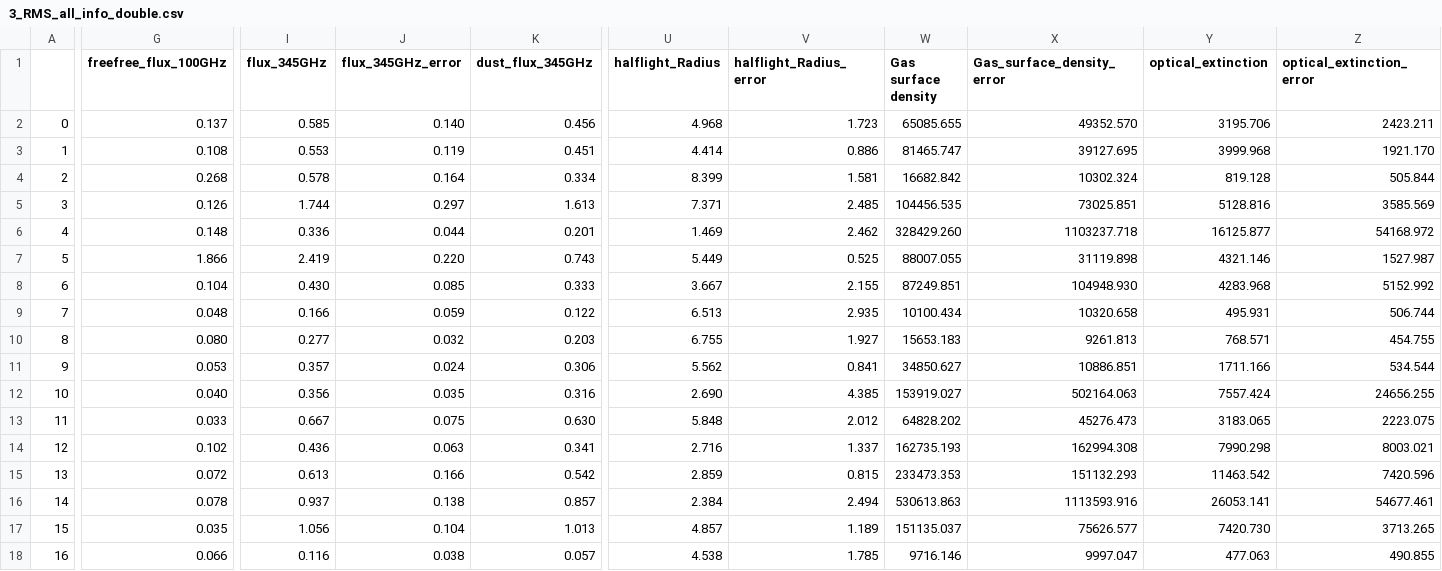
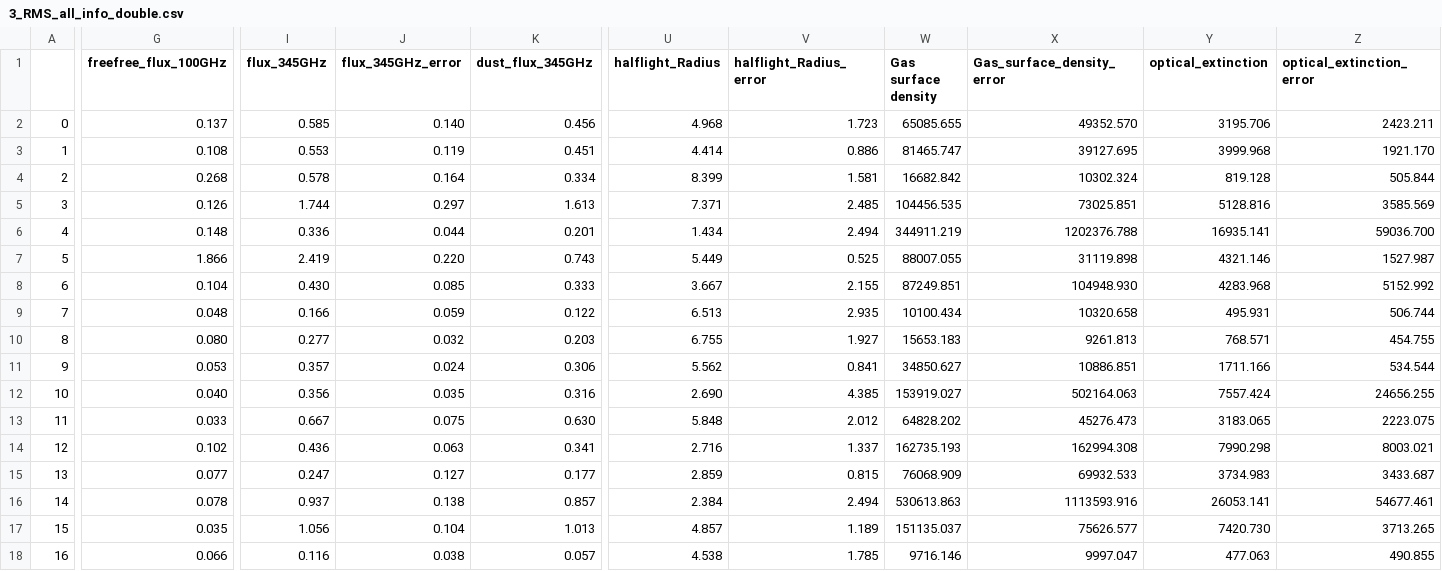
Before and after one commit to Riafi/Bachelor, a CSV file: 3_RMS/3_RMS_all_info_double.csv, drawn as a sheet; only a part is shown, gaps mark what is left out; the diff covers the shown part only; the diff names each change by its address in the sheet, - before the commit and + after, or states it on an @@ line.

Commit message:
geändert:       3_RMS/3_RMS_all_info_double.csv 	geändert:       3_RMS/3rms.py 	neue Datei:     3_RMS/Compare_HWHM_Radi.pdf 	geändert:       3_RMS/S_free_dust_contributions_3rms_bands_double.pdf 	geändert:       3_RMS/S_free_dust_contributions_3rms_double.pdf 	geändert:       3_RMS/data_band3_3rms _double.csv 	geändert:       3_RMS/data_band7_3rms_double.csv 	geändert:       3_RMS/data_band7_3rms_flux_double.csv 	geändert:       3_RMS/totalmasstohalflightradius_3rms_bands_double.pdf 	geändert:       3_RMS/totalmasstohalflightradius_3rms_double.pdf 	neue Datei:     Pictures/ngc3256_lower_left.png 	neue Datei:     Pictures/ngc3256_lower_right.png 	neue Datei:     Pictures/ngc3256_upper_left.png 	neue Datei:     Pictures/ngc3256_upper_right.png 	geändert:       compare.py

```diff
--- a/3_RMS/3_RMS_all_info_double.csv
+++ b/3_RMS/3_RMS_all_info_double.csv
-U6 (halflight_Radius): 1.469
+U6 (halflight_Radius): 1.434
-V6 (halflight_Radius_error): 2.462
+V6 (halflight_Radius_error): 2.494
-W6 (Gas surface density): 328429.260
+W6 (Gas surface density): 344911.219
-X6 (Gas_surface_density_error): 1103237.718
+X6 (Gas_surface_density_error): 1202376.788
-Y6 (optical_extinction): 16125.877
+Y6 (optical_extinction): 16935.141
-Z6 (optical_extinction_error): 54168.972
+Z6 (optical_extinction_error): 59036.700
-G15 (freefree_flux_100GHz): 0.072
+G15 (freefree_flux_100GHz): 0.077
-I15 (flux_345GHz): 0.613
+I15 (flux_345GHz): 0.247
-J15 (flux_345GHz_error): 0.166
+J15 (flux_345GHz_error): 0.127
-K15 (dust_flux_345GHz): 0.542
+K15 (dust_flux_345GHz): 0.177
-W15 (Gas surface density): 233473.353
+W15 (Gas surface density): 76068.909
-X15 (Gas_surface_density_error): 151132.293
+X15 (Gas_surface_density_error): 69932.533
-Y15 (optical_extinction): 11463.542
+Y15 (optical_extinction): 3734.983
-Z15 (optical_extinction_error): 7420.596
+Z15 (optical_extinction_error): 3433.687
```
Also changed, not shown: 9 edited cells elsewhere in this file, 3_RMS/data_band3_3rms _double.csv, 3_RMS/data_band7_3rms_double.csv, 13 other files.
